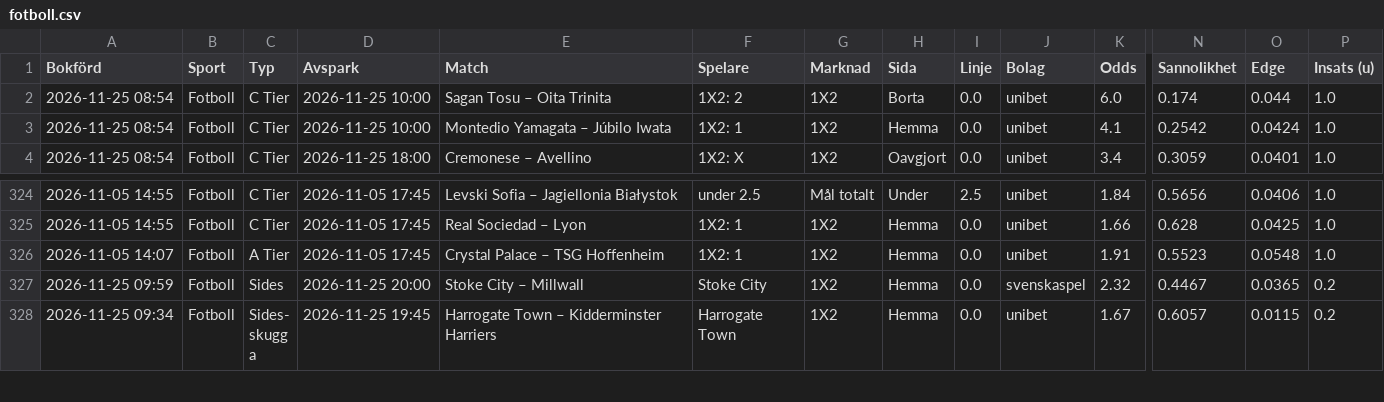
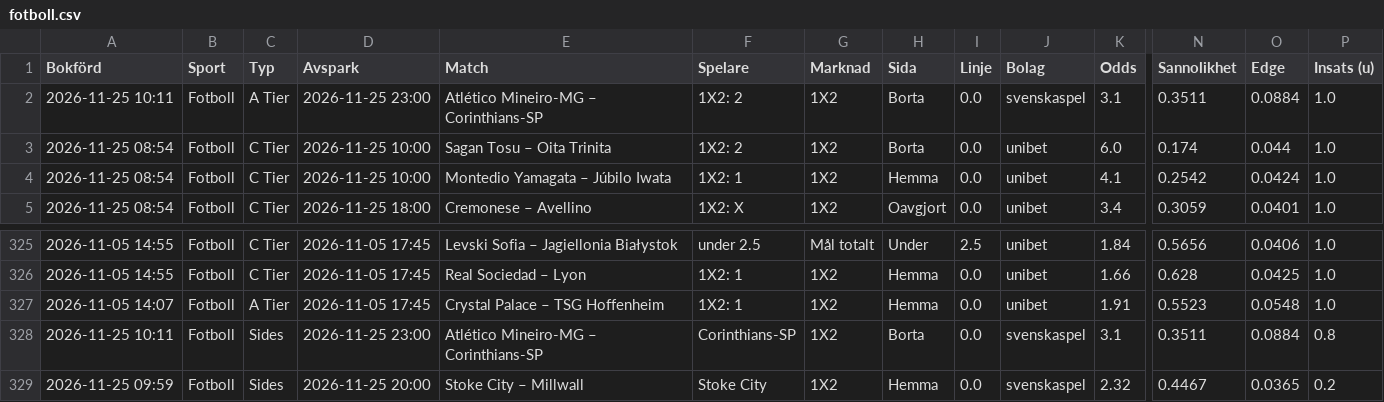
Before and after one commit to FatFockFrank888/propsbot, a CSV file: site/csv/fotboll.csv, drawn as a sheet; only a part is shown, gaps mark what is left out; the shorter side is filled out with more unchanged rows; rows hold the shown columns only; the diff names each change by its address in the sheet, - before the commit and + after, or states it on an @@ line.

```diff
--- a/site/csv/fotboll.csv
+++ b/site/csv/fotboll.csv
+row 2: 2026-11-25 10:11 | Fotboll | A Tier | 2026-11-25 23:00 | Atlético Mineiro-MG – Corinthians-SP | 1X2: 2 | 1X2 | Borta | 0.0 | svenskaspel | 3.1 | 0.3511 | 0.0884 | 1.0
+row 328: 2026-11-25 10:11 | Fotboll | Sides | 2026-11-25 23:00 | Atlético Mineiro-MG – Corinthians-SP | Corinthians-SP | 1X2 | Borta | 0.0 | svenskaspel | 3.1 | 0.3511 | 0.0884 | 0.8
```
Also changed, not shown: site/csv/sammanfattning.csv, site/csv/tier_nyckeltal.csv, 30 other files.
